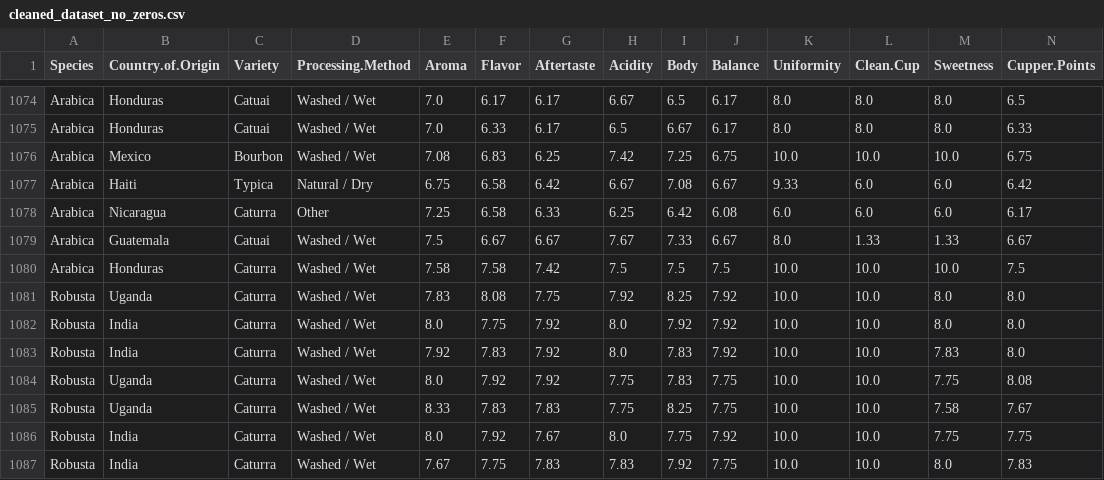
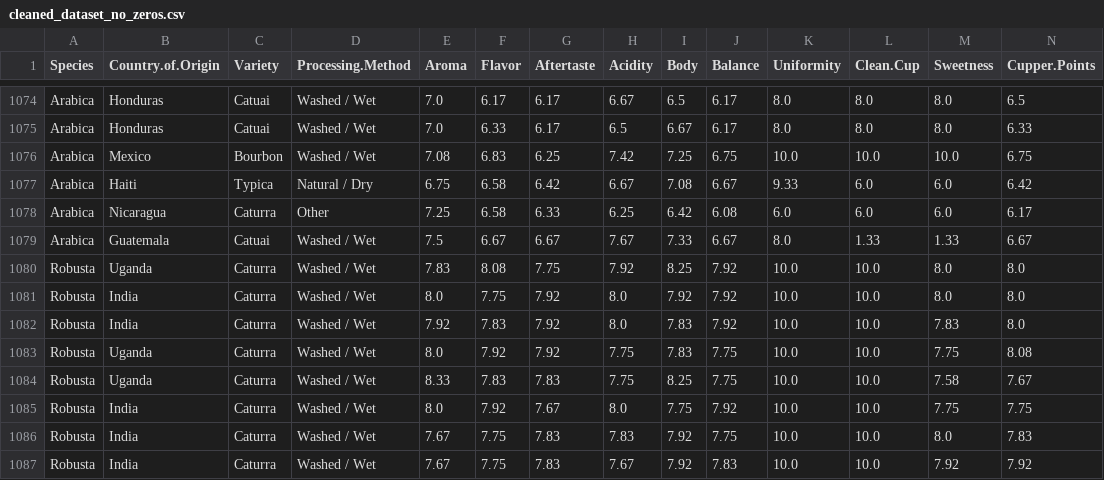
Before and after one commit to NatasjaVitoft/ML-coffee-quality, a CSV file: data_cleaned/cleaned_dataset_no_zeros.csv, drawn as a sheet; only a part is shown, gaps mark what is left out; the shorter side is filled out with more unchanged rows; rows hold the shown columns only; the diff names each change by its address in the sheet, - before the commit and + after, or states it on an @@ line.

Commit message:
Remove 0 target value

```diff
--- a/data_cleaned/cleaned_dataset_no_zeros.csv
+++ b/data_cleaned/cleaned_dataset_no_zeros.csv
-row 1080: Arabica | Honduras | Caturra | Washed / Wet | 7.58 | 7.58 | 7.42 | 7.5 | 7.5 | 7.5 | 10.0 | 10.0 | 10.0 | 7.5
```
Also changed, not shown: 2 other files.
